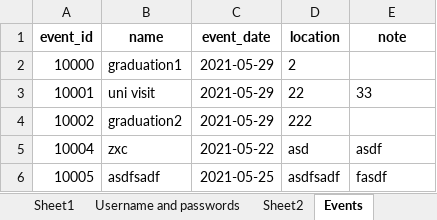
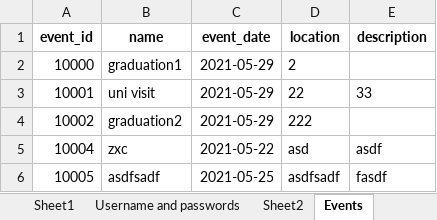
Before and after one commit to JingLiu2049/LincolnUni-3rd-Project-KidsUni, an Excel workbook: uploads/2021_example_primary_school_template.xlsx, sheet Events, drawn as a sheet; values as stored, in another font and other column widths than the file's, no borders; the diff names each change by its address in the sheet, - before the commit and + after, or states it on an @@ line.

```diff
--- a/uploads/2021_example_primary_school_template.xlsx (sheet Events)
+++ b/uploads/2021_example_primary_school_template.xlsx (sheet Events)
-E1: note
+E1: description
```
Also changed, not shown: sheet Sheet1, 5 other files.
